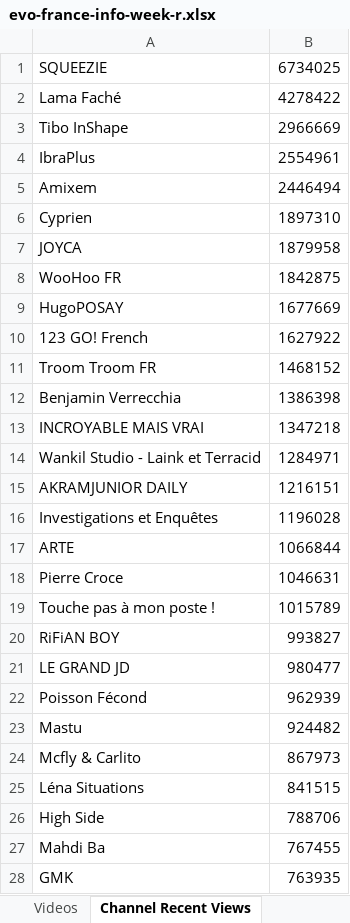
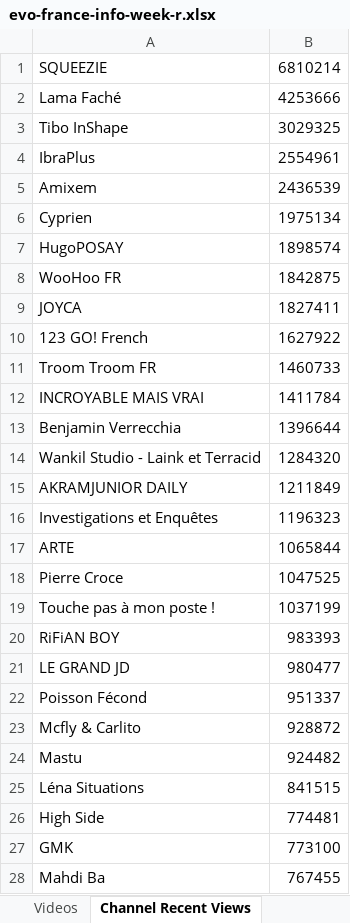
Before and after one commit to pnbt/youtube-transparency, an Excel workbook: app/assets/data/info/evo-france-info-week-r.xlsx, sheet Channel Recent Views, drawn as a sheet; only a part is shown; values as stored, in another font and other column widths than the file's, no borders; removed rows and columns are numbered as before the commit, all else as after; the diff covers the shown part only; the diff names each change by its address in the sheet, - before the commit and + after, or states it on an @@ line.

```diff
--- a/app/assets/data/info/evo-france-info-week-r.xlsx (sheet Channel Recent Views)
+++ b/app/assets/data/info/evo-france-info-week-r.xlsx (sheet Channel Recent Views)
-B1: 6734025
+B1: 6810214
-B2: 4278422
+B2: 4253666
-B3: 2966669
+B3: 3029325
-B5: 2446494
+B5: 2436539
-B6: 1897310
+B6: 1975134
-row 7: JOYCA | 1879958
+row 7: HugoPOSAY | 1898574
-row 9: HugoPOSAY | 1677669
+row 9: JOYCA | 1827411
-B11: 1468152
+B11: 1460733
-row 12: Benjamin Verrecchia | 1386398
-B12: 1347218
+B12: 1411784
+row 13: Benjamin Verrecchia | 1396644
-B14: 1284971
+B14: 1284320
-B15: 1216151
+B15: 1211849
-B16: 1196028
+B16: 1196323
-B17: 1066844
+B17: 1065844
-B18: 1046631
+B18: 1047525
-B19: 1015789
+B19: 1037199
-B20: 993827
+B20: 983393
-B22: 962939
+B22: 951337
+row 23: Mcfly & Carlito | 928872
-row 24: Mcfly & Carlito | 867973
-B26: 788706
+B26: 774481
+row 27: GMK | 773100
-row 28: GMK | 763935
```
Also changed, not shown: 313 added rows, 321 removed rows, 3 moved rows and 77 edited cells elsewhere in this sheet, sheet Videos, app/assets/data/info/evo-france-info-3days-r.xlsx, app/assets/data/info/evo-france-info-3days-v.xlsx, 12 other files.
